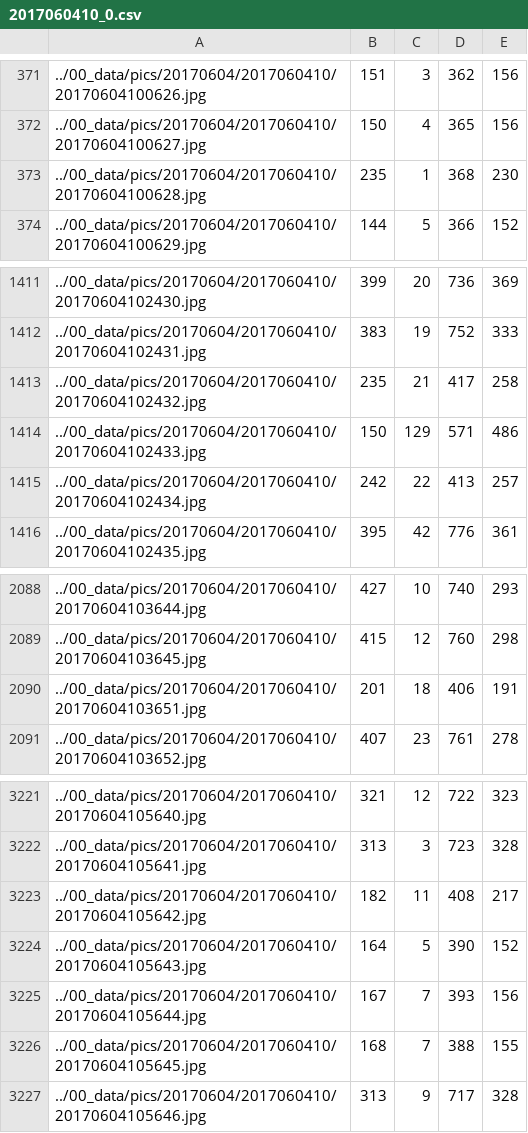
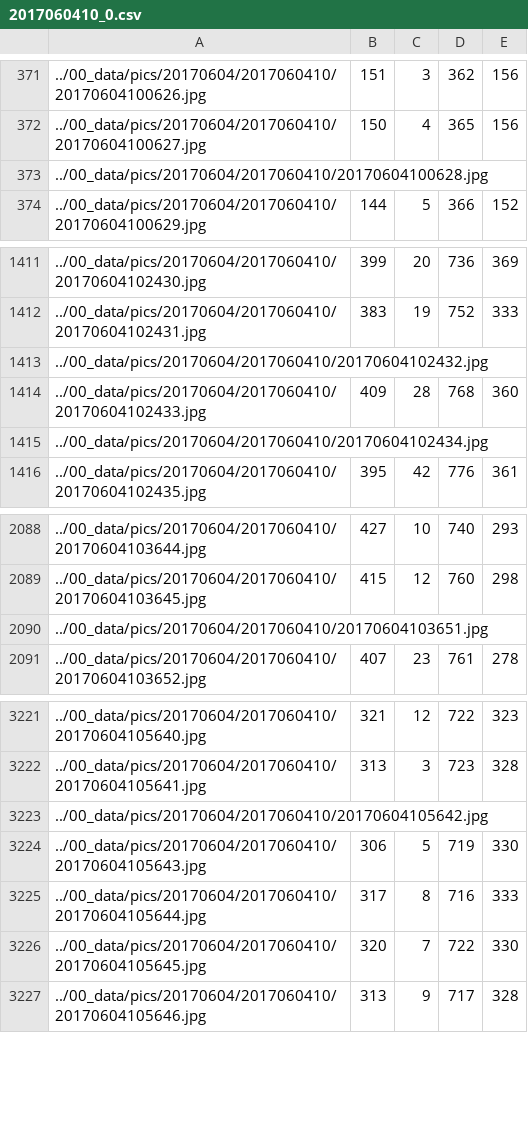
Before and after one commit to Zumbalamambo/cow-action-recognition, a CSV file: 10_tracking/10_tracking/20170604/2017060410_0.csv, drawn as a sheet; only a part is shown, gaps mark what is left out; the diff covers the shown part only.

```diff
--- a/10_tracking/10_tracking/20170604/2017060410_0.csv
+++ b/10_tracking/10_tracking/20170604/2017060410_0.csv
@@ -372,3 +372,3 @@
 ../00_data/pics/20170604/2017060410/20170604100627.jpg,150,4,365,156
-../00_data/pics/20170604/2017060410/20170604100628.jpg,235,1,368,230
+../00_data/pics/20170604/2017060410/20170604100628.jpg
 ../00_data/pics/20170604/2017060410/20170604100629.jpg,144,5,366,152
@@ -1412,5 +1412,5 @@
 ../00_data/pics/20170604/2017060410/20170604102431.jpg,383,19,752,333
-../00_data/pics/20170604/2017060410/20170604102432.jpg,235,21,417,258
-../00_data/pics/20170604/2017060410/20170604102433.jpg,150,129,571,486
-../00_data/pics/20170604/2017060410/20170604102434.jpg,242,22,413,257
+../00_data/pics/20170604/2017060410/20170604102432.jpg
+../00_data/pics/20170604/2017060410/20170604102433.jpg,409,28,768,360
+../00_data/pics/20170604/2017060410/20170604102434.jpg
 ../00_data/pics/20170604/2017060410/20170604102435.jpg,395,42,776,361
@@ -2089,3 +2089,3 @@
 ../00_data/pics/20170604/2017060410/20170604103645.jpg,415,12,760,298
-../00_data/pics/20170604/2017060410/20170604103651.jpg,201,18,406,191
+../00_data/pics/20170604/2017060410/20170604103651.jpg
 ../00_data/pics/20170604/2017060410/20170604103652.jpg,407,23,761,278
@@ -3222,6 +3222,6 @@
 ../00_data/pics/20170604/2017060410/20170604105641.jpg,313,3,723,328
-../00_data/pics/20170604/2017060410/20170604105642.jpg,182,11,408,217
-../00_data/pics/20170604/2017060410/20170604105643.jpg,164,5,390,152
-../00_data/pics/20170604/2017060410/20170604105644.jpg,167,7,393,156
-../00_data/pics/20170604/2017060410/20170604105645.jpg,168,7,388,155
+../00_data/pics/20170604/2017060410/20170604105642.jpg
+../00_data/pics/20170604/2017060410/20170604105643.jpg,306,5,719,330
+../00_data/pics/20170604/2017060410/20170604105644.jpg,317,8,716,333
+../00_data/pics/20170604/2017060410/20170604105645.jpg,320,7,722,330
 ../00_data/pics/20170604/2017060410/20170604105646.jpg,313,9,717,328
```
Also changed, not shown: 12 edited cells elsewhere in this file, 10_tracking/10_tracking/20170604/2017060409_0.csv, 10_tracking/10_tracking/20170604/2017060411_0.csv, 1 other file.
